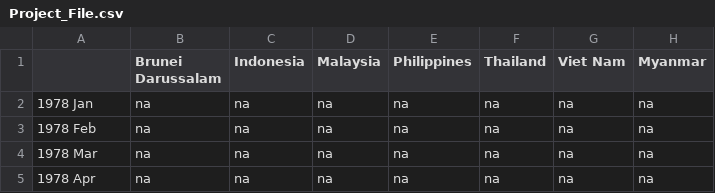
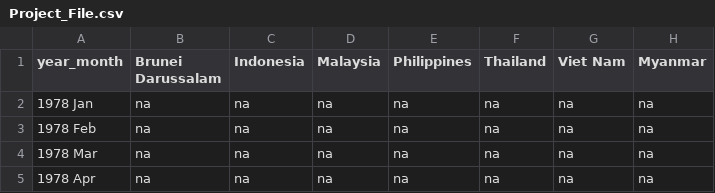
Before and after one commit to farahime/Project_File, a CSV file: Project_File.csv, drawn as a sheet; only a part is shown; the diff names each change by its address in the sheet, - before the commit and + after, or states it on an @@ line.

```diff
--- a/Project_File.csv
+++ b/Project_File.csv
-A1: (empty)
+A1: year_month
```
Also changed, not shown: 4 other files.
